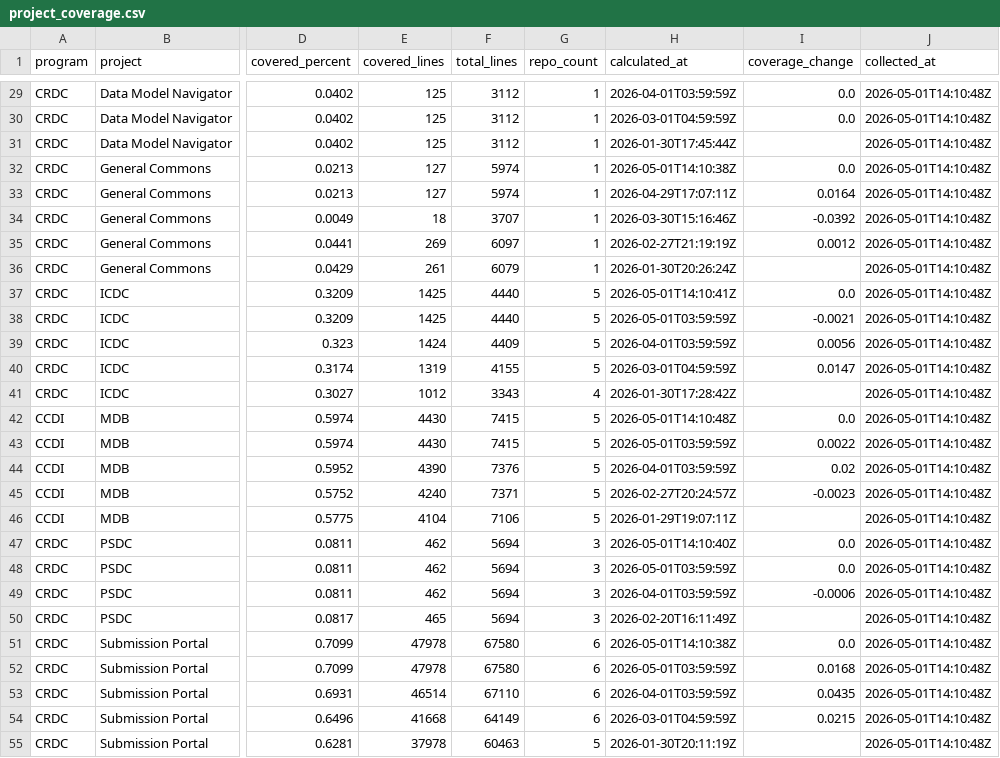
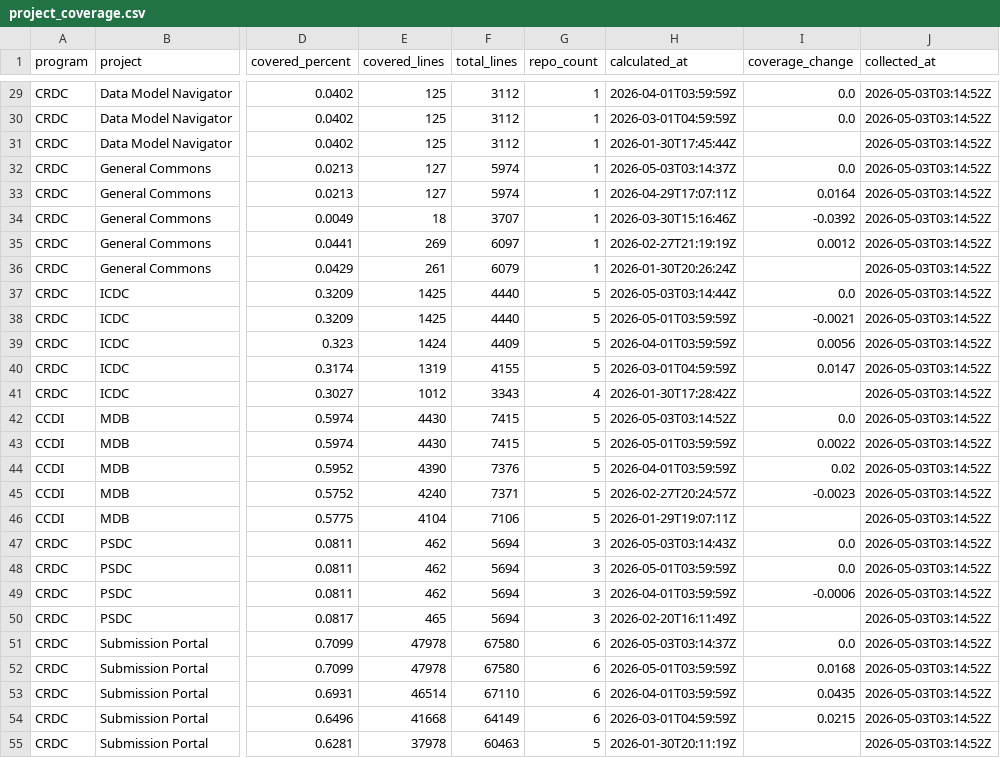
Before and after one commit to essentialsoft/unit-test-dashboard, a CSV file: data/project_coverage.csv, drawn as a sheet; only a part is shown, gaps mark what is left out; the diff covers the shown part only; the diff names each change by its address in the sheet, - before the commit and + after, or states it on an @@ line.

```diff
--- a/data/project_coverage.csv
+++ b/data/project_coverage.csv
-J29:J55 (collected_at): 2026-05-01T14:10:48Z
+J29:J55 (collected_at): 2026-05-03T03:14:52Z
-H32 (calculated_at): 2026-05-01T14:10:38Z
+H32 (calculated_at): 2026-05-03T03:14:37Z
-H37 (calculated_at): 2026-05-01T14:10:41Z
+H37 (calculated_at): 2026-05-03T03:14:44Z
-H42 (calculated_at): 2026-05-01T14:10:48Z
+H42 (calculated_at): 2026-05-03T03:14:52Z
-H47 (calculated_at): 2026-05-01T14:10:40Z
+H47 (calculated_at): 2026-05-03T03:14:43Z
-H51 (calculated_at): 2026-05-01T14:10:38Z
+H51 (calculated_at): 2026-05-03T03:14:37Z
```
Also changed, not shown: 45 edited cells elsewhere in this file, data/program_coverage.csv, data/repository_coverage.csv.
